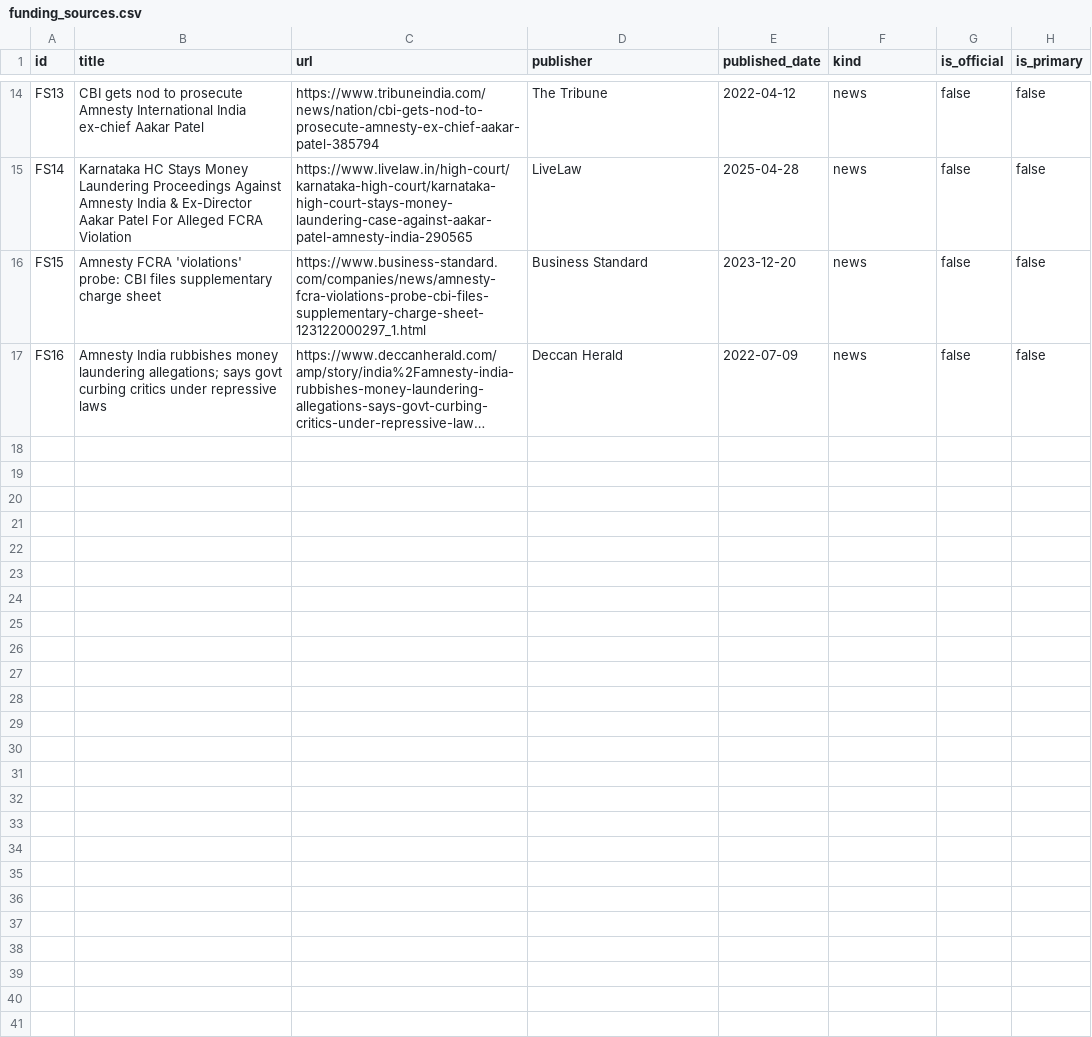
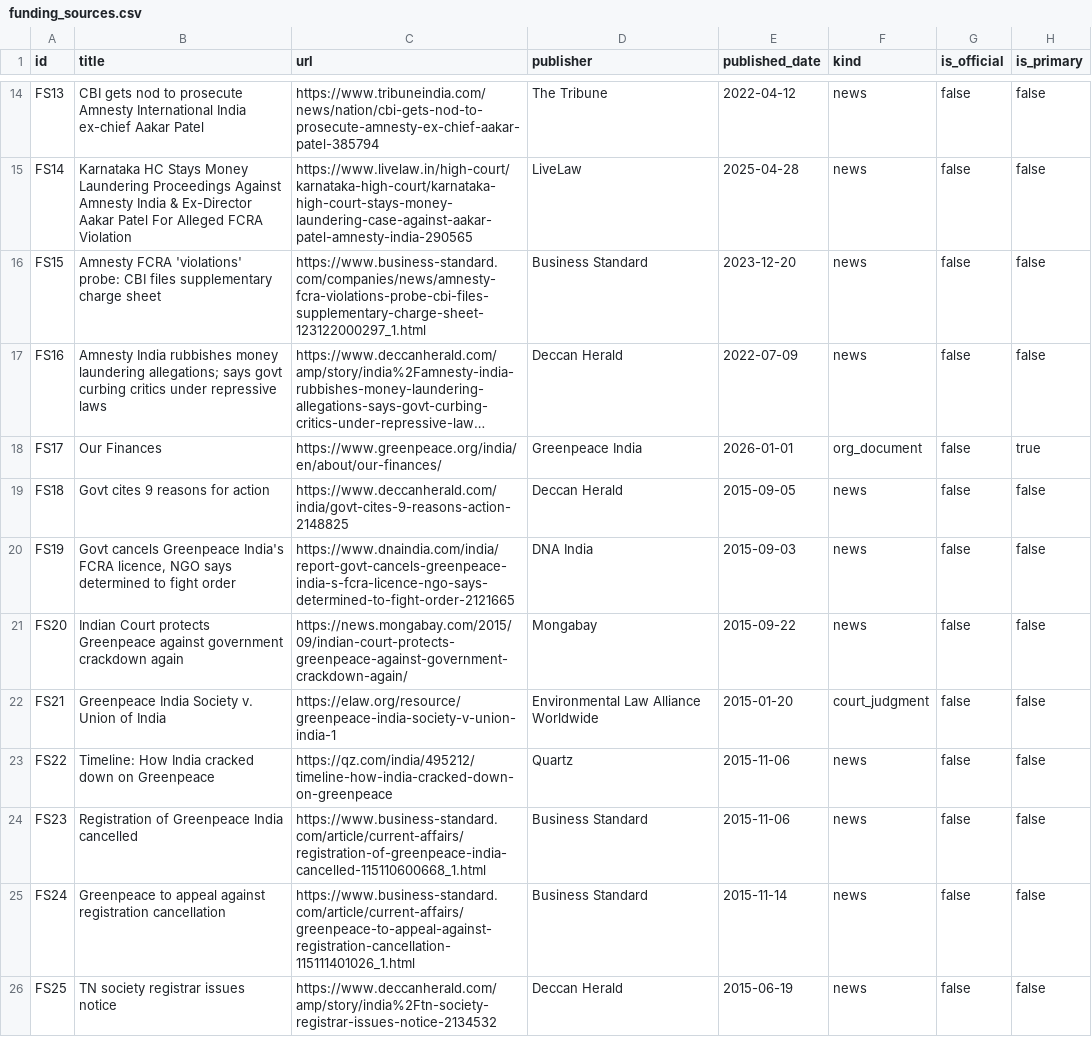
Before and after one commit to neginegineginegi/Aryavarta, a CSV file: data/inbox/funding_sources.csv, drawn as a sheet; only a part is shown, gaps mark what is left out; long unchanged cells end in …; the diff names each change by its address in the sheet, - before the commit and + after, or states it on an @@ line.

```diff
--- a/data/inbox/funding_sources.csv
+++ b/data/inbox/funding_sources.csv
+row 18: FS17 | Our Finances | https://www.greenpeace.org/india/en/about/our-finances/ | Greenpeace India | 2026-01-01 | org_document | false | true
+row 19: FS18 | Govt cites 9 reasons for action | https://www.deccanherald.com/india/govt-cites-9-reasons-action-2148825 | Deccan Herald | 2015-09-05 | news | false | false
+row 20: FS19 | Govt cancels Greenpeace India's FCRA licence, NGO says determined to fight order | https://www.dnaindia.com/india/report-govt-cancels-greenpeace-india-s-fcra-licence-ngo-says-determined-to-fight-order-2121665 | DNA India | 2015-09-03 | news | false | false
+row 21: FS20 | Indian Court protects Greenpeace against government crackdown again | https://news.mongabay.com/2015/09/indian-court-protects-greenpeace-against-government-crackdown-again/ | Mongabay | 2015-09-22 | news | false | false
+row 22: FS21 | Greenpeace India Society v. Union of India | https://elaw.org/resource/greenpeace-india-society-v-union-india-1 | Environmental Law Alliance Worldwide | 2015-01-20 | court_judgment | false | false
+row 23: FS22 | Timeline: How India cracked down on Greenpeace | https://qz.com/india/495212/timeline-how-india-cracked-down-on-greenpeace | Quartz | 2015-11-06 | news | false | false
+row 24: FS23 | Registration of Greenpeace India cancelled | https://www.business-standard.com/article/current-affairs/registration-of-greenpeace-india-cancelled-115110600668_1.html | Business Standard | 2015-11-06 | news | false | false
+row 25: FS24 | Greenpeace to appeal against registration cancellation | https://www.business-standard.com/article/current-affairs/greenpeace-to-appeal-against-registration-cancellation-115111401026_1.html | Business Standard | 2015-11-14 | news | false | false
+row 26: FS25 | TN society registrar issues notice | https://www.deccanherald.com/amp/story/india%2Ftn-society-registrar-issues-notice-2134532 | Deccan Herald | 2015-06-19 | news | false | false
```
Also changed, not shown: data/inbox/funding_board.csv, data/inbox/funding_fcra.csv, 5 other files.
